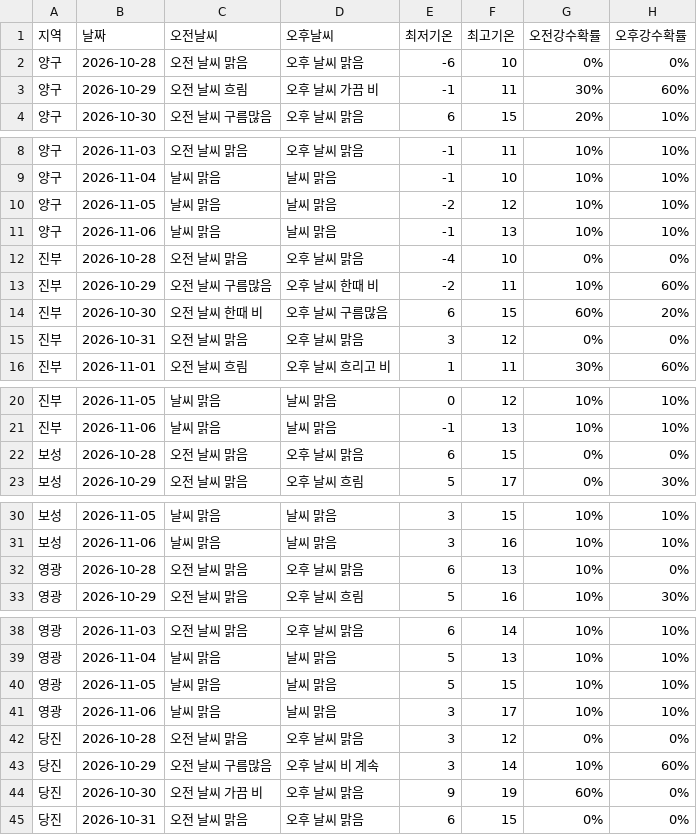
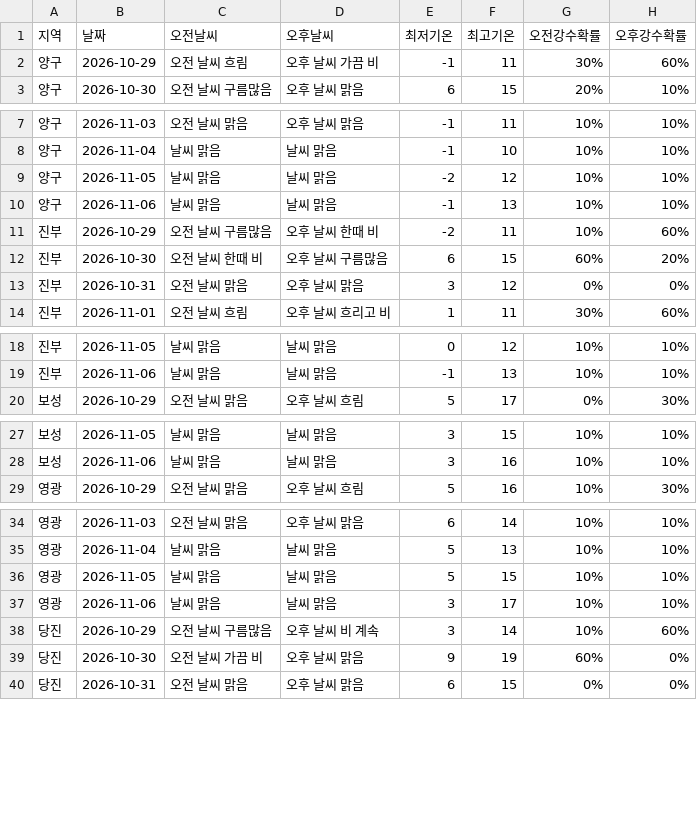
Before and after one commit to wngml7055/potato-times, a CSV file: data/weather.csv, drawn as a sheet; only a part is shown, gaps mark what is left out; the diff covers the shown part only.

```diff
--- a/data/weather.csv
+++ b/data/weather.csv
@@ -1,3 +1,2 @@
 지역,날짜,오전날씨,오후날씨,최저기온,최고기온,오전강수확률,오후강수확률
-양구,2026-10-28,오전 날씨 맑음,오후 날씨 맑음,-6,10,0%,0%
 양구,2026-10-29,오전 날씨 흐림,오후 날씨 가끔 비,-1,11,30%,60%
@@ -11,3 +10,2 @@
 양구,2026-11-06,날씨 맑음,날씨 맑음,-1,13,10%,10%
-진부,2026-10-28,오전 날씨 맑음,오후 날씨 맑음,-4,10,0%,0%
 진부,2026-10-29,오전 날씨 구름많음,오후 날씨 한때 비,-2,11,10%,60%
@@ -21,3 +19,2 @@
 진부,2026-11-06,날씨 맑음,날씨 맑음,-1,13,10%,10%
-보성,2026-10-28,오전 날씨 맑음,오후 날씨 맑음,6,15,0%,0%
 보성,2026-10-29,오전 날씨 맑음,오후 날씨 흐림,5,17,0%,30%
@@ -31,3 +28,2 @@
 보성,2026-11-06,날씨 맑음,날씨 맑음,3,16,10%,10%
-영광,2026-10-28,오전 날씨 맑음,오후 날씨 맑음,6,13,10%,0%
 영광,2026-10-29,오전 날씨 맑음,오후 날씨 흐림,5,16,10%,30%
@@ -41,3 +37,2 @@
 영광,2026-11-06,날씨 맑음,날씨 맑음,3,17,10%,10%
-당진,2026-10-28,오전 날씨 맑음,오후 날씨 맑음,3,12,0%,0%
 당진,2026-10-29,오전 날씨 구름많음,오후 날씨 비 계속,3,14,10%,60%
```
Also changed, not shown: 1 removed row elsewhere in this file.
